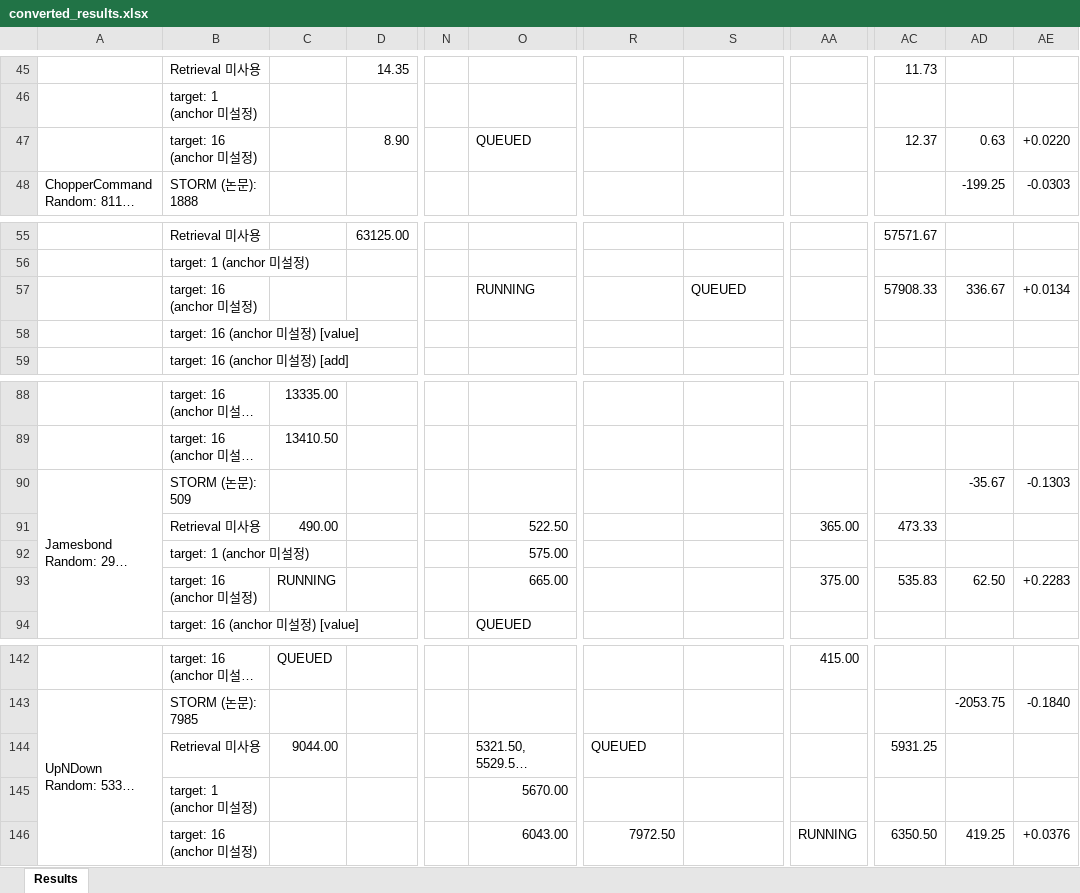
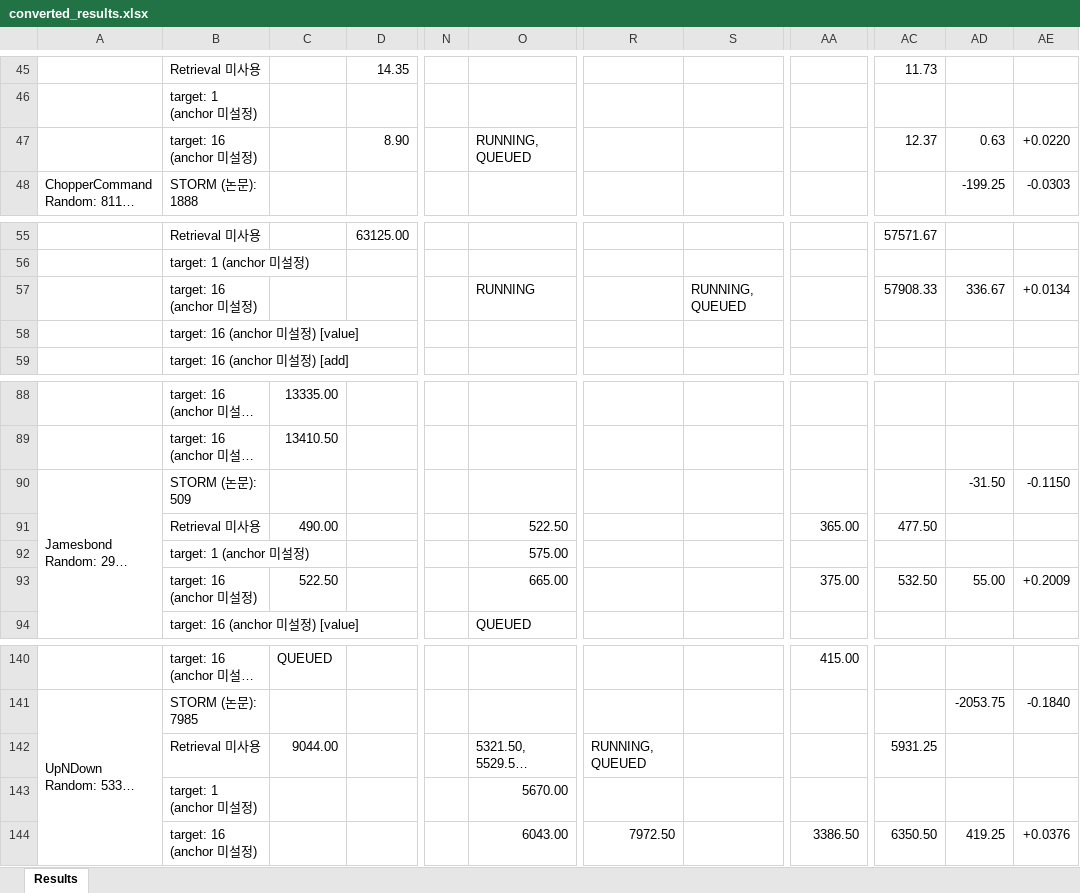
Before and after one commit to wrrte/STORM-1, an Excel workbook: results/converted_results.xlsx, sheet Results, drawn as a sheet; only a part is shown, gaps mark what is left out; long unchanged cells end in …; values as stored, in another font and other column widths than the file's, no cell formats; addresses are those after the commit; the diff covers the shown part only; the diff names each change by its address in the sheet, - before the commit and + after, or states it on an @@ line.

Commit message:
job queue, 표

```diff
--- a/results/converted_results.xlsx (sheet Results)
+++ b/results/converted_results.xlsx (sheet Results)
-O47: QUEUED
+O47: RUNNING, QUEUED
-S57: QUEUED
+S57: RUNNING, QUEUED
-AD90: -35.67
+AD90: -31.50
-AE90: -0.1303
+AE90: -0.1150
-AC91: 473.33
+AC91: 477.50
-C93: RUNNING
+C93: 522.50
-AC93: 535.83
+AC93: 532.50
-AD93: 62.50
+AD93: 55.00
-AE93: +0.2283
+AE93: +0.2009
-R142: QUEUED
+R142: RUNNING, QUEUED
-AA144: RUNNING
+AA144: 3386.50
```
Also changed, not shown: 2 removed rows and 40 edited cells elsewhere in this sheet, cell formats, 2 other files.
